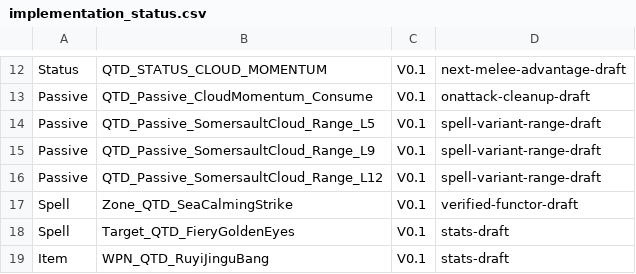
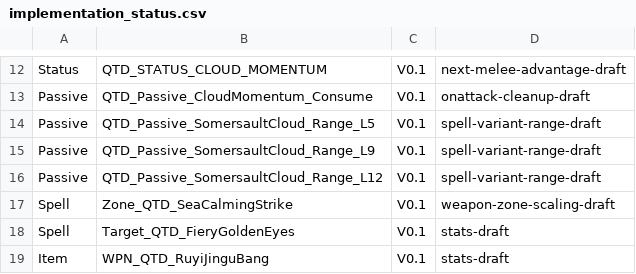
Before and after one commit to welcomelwd/bg3-qitian-dasheng, a CSV file: data/implementation_status.csv, drawn as a sheet; only a part is shown, gaps mark what is left out.

Commit message:
status: advance Sea-Calming Strike draft

```diff
--- a/data/implementation_status.csv
+++ b/data/implementation_status.csv
@@ -16,3 +16,3 @@ Passive,QTD_Passive_SomersaultCloud_Range_L9,V0.1,spell-variant-range-draft
 Passive,QTD_Passive_SomersaultCloud_Range_L12,V0.1,spell-variant-range-draft
-Spell,Zone_QTD_SeaCalmingStrike,V0.1,verified-functor-draft
+Spell,Zone_QTD_SeaCalmingStrike,V0.1,weapon-zone-scaling-draft
 Spell,Target_QTD_FieryGoldenEyes,V0.1,stats-draft
```
